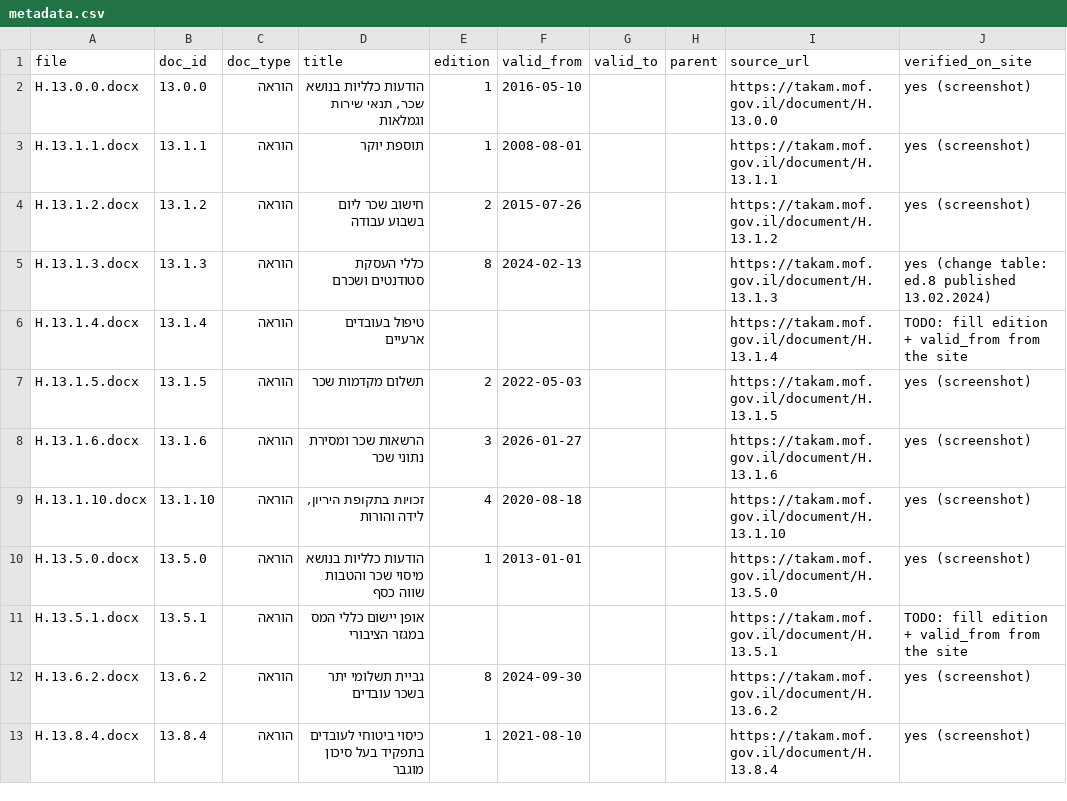
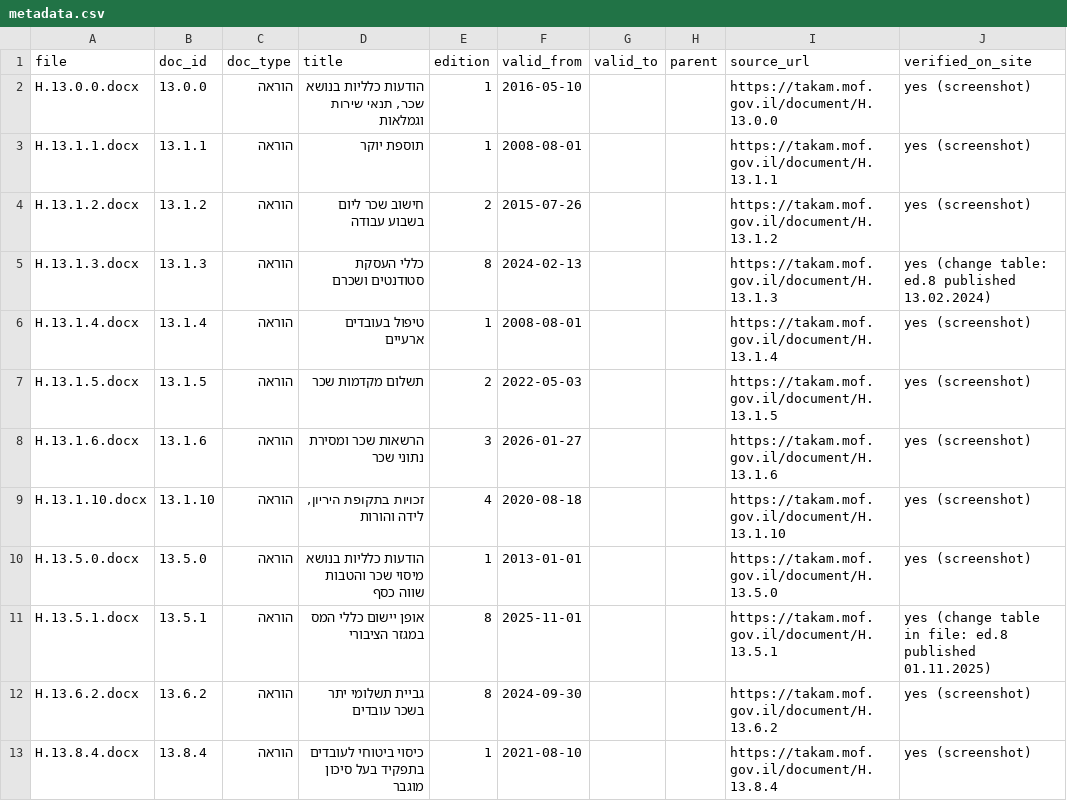
Before and after one commit to tzip1033-oss/takam, a CSV file: data/metadata.csv, drawn as a sheet; only a part is shown; the diff covers the shown part only.

```diff
--- a/data/metadata.csv
+++ b/data/metadata.csv
@@ -5,3 +5,3 @@ H.13.1.2.docx,13.1.2,הוראה,חישוב שכר ליום בשבוע עבודה
 H.13.1.3.docx,13.1.3,הוראה,כללי העסקת סטודנטים ושכרם,8,2024-02-13,,,https://takam.mof.gov.il/document/H.13.1.3,yes (change table: ed.8 published 13.02.2024)
-H.13.1.4.docx,13.1.4,הוראה,טיפול בעובדים ארעיים,,,,,https://takam.mof.gov.il/document/H.13.1.4,TODO: fill edition + valid_from from the site
+H.13.1.4.docx,13.1.4,הוראה,טיפול בעובדים ארעיים,1,2008-08-01,,,https://takam.mof.gov.il/document/H.13.1.4,yes (screenshot)
 H.13.1.5.docx,13.1.5,הוראה,תשלום מקדמות שכר,2,2022-05-03,,,https://takam.mof.gov.il/document/H.13.1.5,yes (screenshot)
@@ -10,3 +10,3 @@ H.13.1.10.docx,13.1.10,הוראה,"זכויות בתקופת היריון, לי
 H.13.5.0.docx,13.5.0,הוראה,הודעות כלליות בנושא מיסוי שכר והטבות שווה כסף,1,2013-01-01,,,https://takam.mof.gov.il/document/H.13.5.0,yes (screenshot)
-H.13.5.1.docx,13.5.1,הוראה,אופן יישום כללי המס במגזר הציבורי,,,,,https://takam.mof.gov.il/document/H.13.5.1,TODO: fill edition + valid_from from the site
+H.13.5.1.docx,13.5.1,הוראה,אופן יישום כללי המס במגזר הציבורי,8,2025-11-01,,,https://takam.mof.gov.il/document/H.13.5.1,yes (change table in file: ed.8 published 01.11.2025)
 H.13.6.2.docx,13.6.2,הוראה,גביית תשלומי יתר בשכר עובדים,8,2024-09-30,,,https://takam.mof.gov.il/document/H.13.6.2,yes (screenshot)
```
Also changed, not shown: 4 edited cells elsewhere in this file, 13 other files.
